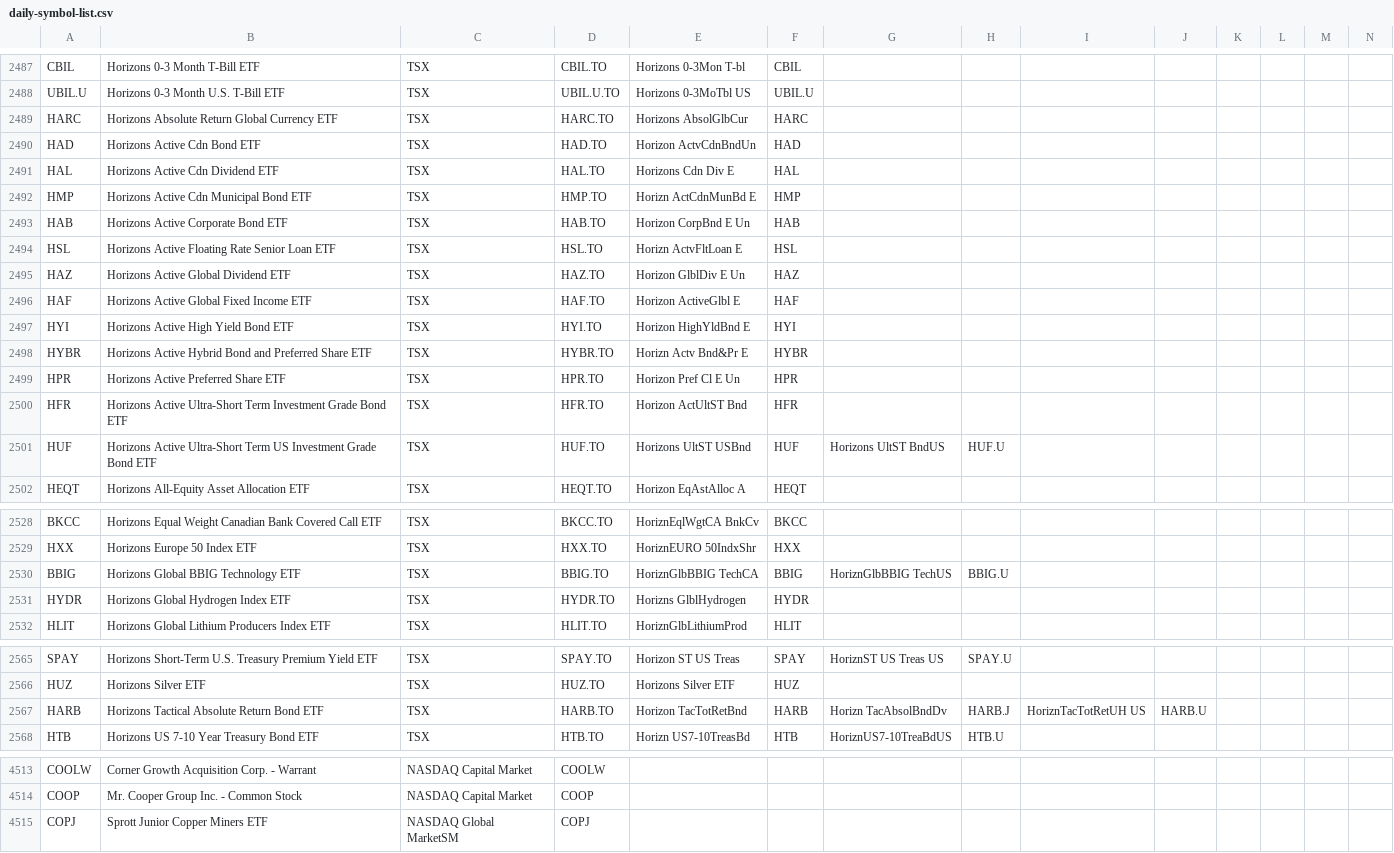
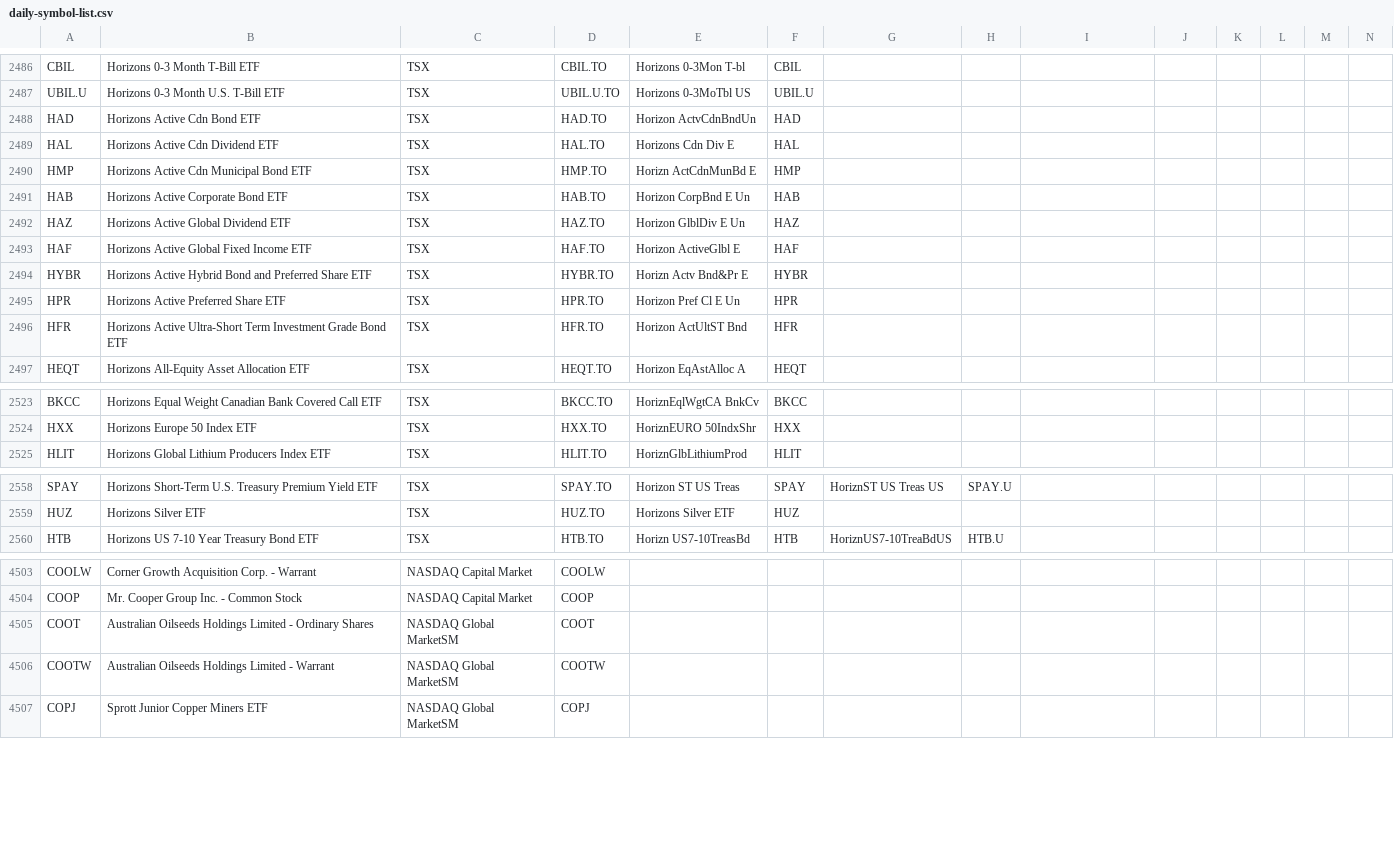
Before and after one commit to jonfriesen/symbol-list, a CSV file: web/static/data/daily-symbol-list.csv, drawn as a sheet; only a part is shown, gaps mark what is left out; removed rows and columns are numbered as before the commit, all else as after; rows hold the shown columns only; the diff covers the shown part only; the diff names each change by its address in the sheet, - before the commit and + after, or states it on an @@ line.

```diff
--- a/web/static/data/daily-symbol-list.csv
+++ b/web/static/data/daily-symbol-list.csv
-row 2489: HARC | Horizons Absolute Return Global Currency ETF | TSX | HARC.TO | Horizons AbsolGlbCur | HARC
-row 2494: HSL | Horizons Active Floating Rate Senior Loan ETF | TSX | HSL.TO | Horizn ActvFltLoan E | HSL
-row 2497: HYI | Horizons Active High Yield Bond ETF | TSX | HYI.TO | Horizon HighYldBnd E | HYI
-row 2501: HUF | Horizons Active Ultra-Short Term US Investment Grade Bond ETF | TSX | HUF.TO | Horizons UltST USBnd | HUF | Horizons UltST BndUS | HUF.U
-row 2530: BBIG | Horizons Global BBIG Technology ETF | TSX | BBIG.TO | HoriznGlbBBIG TechCA | BBIG | HoriznGlbBBIG TechUS | BBIG.U
-row 2531: HYDR | Horizons Global Hydrogen Index ETF | TSX | HYDR.TO | Horizns GlblHydrogen | HYDR
-row 2567: HARB | Horizons Tactical Absolute Return Bond ETF | TSX | HARB.TO | Horizon TacTotRetBnd | HARB | Horizn TacAbsolBndDv | HARB.J | HoriznTacTotRetUH US | HARB.U
+row 4505: COOT | Australian Oilseeds Holdings Limited - Ordinary Shares | NASDAQ Global MarketSM | COOT
+row 4506: COOTW | Australian Oilseeds Holdings Limited - Warrant | NASDAQ Global MarketSM | COOTW
```
Also changed, not shown: 3 added rows, 7 removed rows and 17 edited cells elsewhere in this file, web/static/data/daily-crypto-symbol-list.csv, 5 other files.
